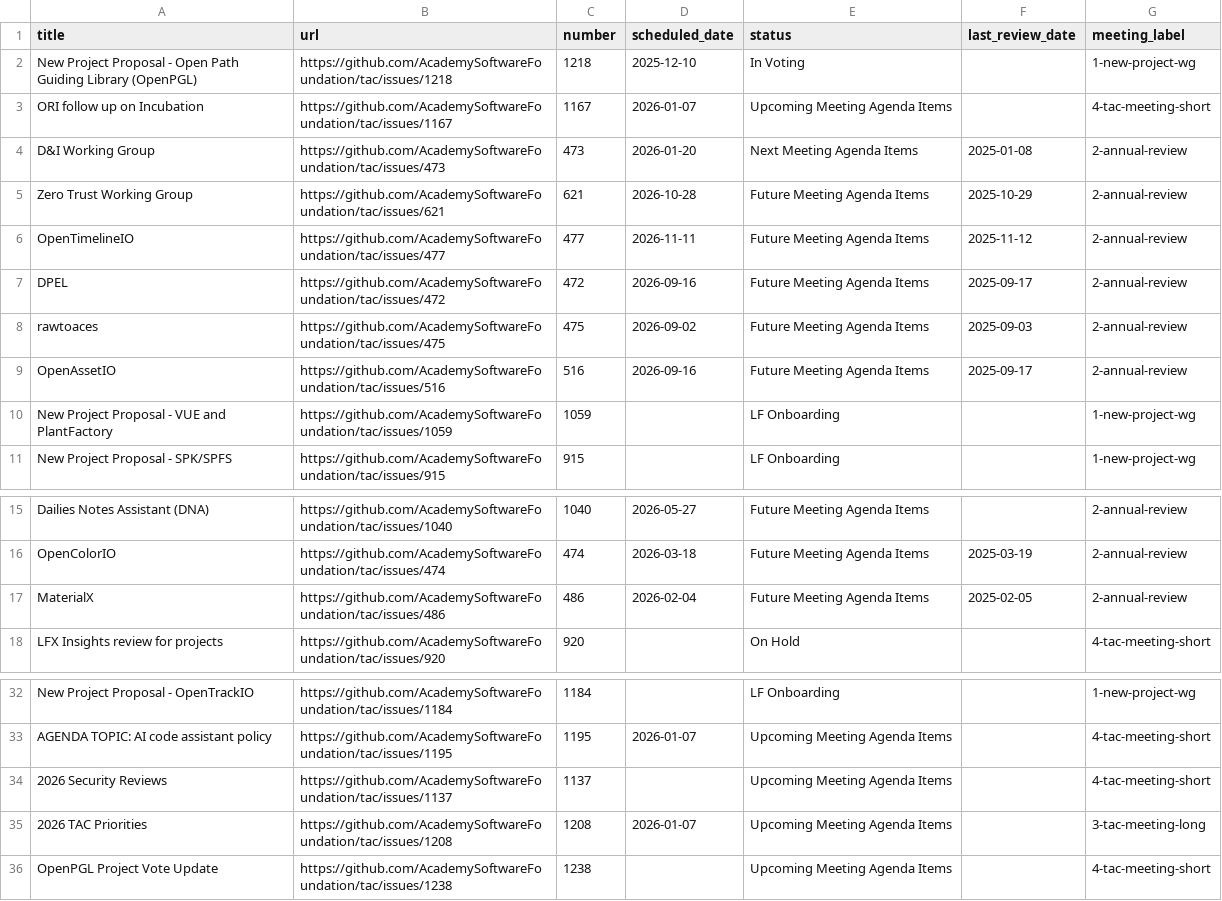
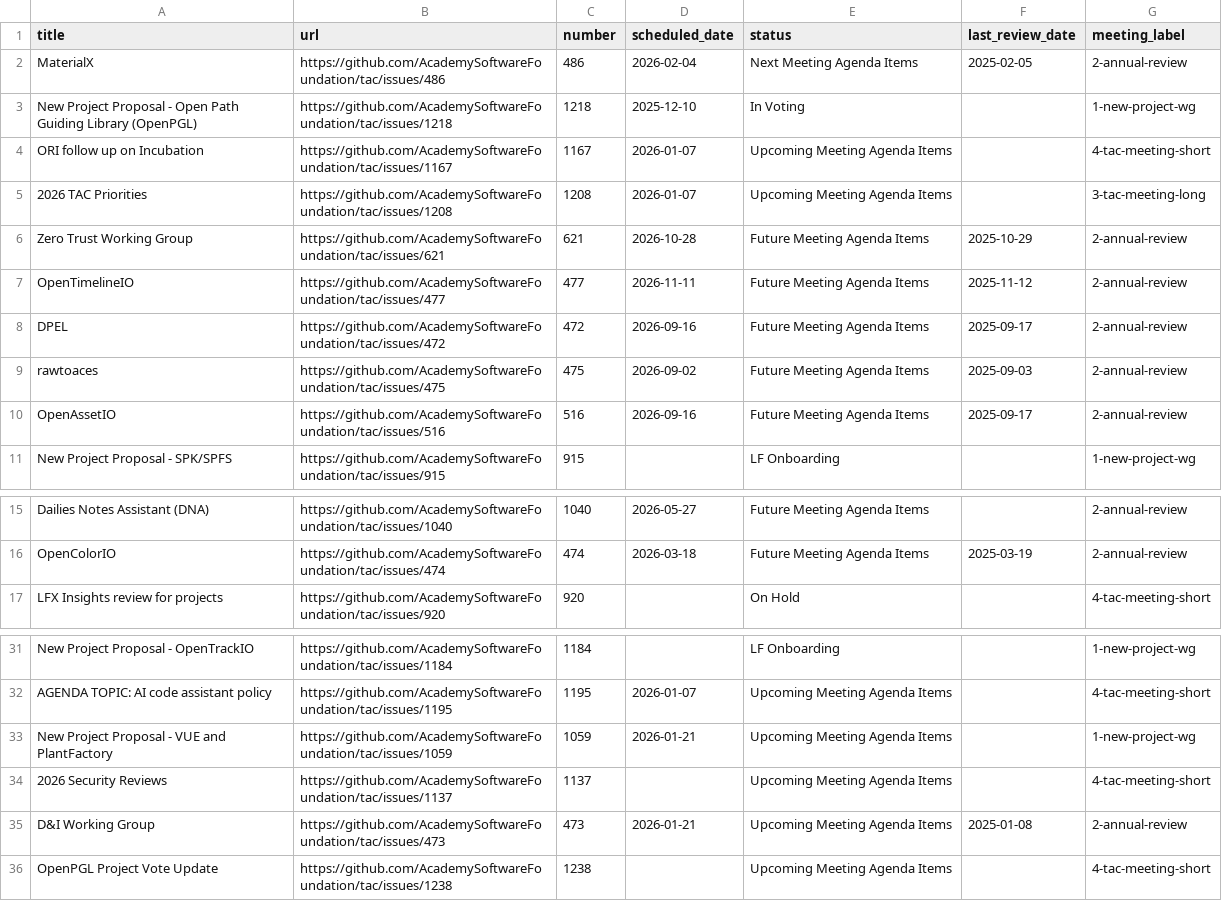
Before and after one commit to AcademySoftwareFoundation/tac, a CSV file: _data/meeting-agenda-items.csv, drawn as a sheet; only a part is shown, gaps mark what is left out.

Commit message:
Update Data Sources from LFX (#1251)

```diff
--- a/_data/meeting-agenda-items.csv
+++ b/_data/meeting-agenda-items.csv
@@ -1,5 +1,6 @@
 title,url,number,scheduled_date,status,last_review_date,meeting_label
+MaterialX,https://github.com/AcademySoftwareFoundation/tac/issues/486,486,2026-02-04,Next Meeting Agenda Items,2025-02-05,2-annual-review
 New Project Proposal - Open Path Guiding Library (OpenPGL),https://github.com/AcademySoftwareFoundation/tac/issues/1218,1218,2025-12-10,In Voting,,1-new-project-wg
 ORI follow up on Incubation,https://github.com/AcademySoftwareFoundation/tac/issues/1167,1167,2026-01-07,Upcoming Meeting Agenda Items,,4-tac-meeting-short
-D&I Working Group,https://github.com/AcademySoftwareFoundation/tac/issues/473,473,2026-01-20,Next Meeting Agenda Items,2025-01-08,2-annual-review
+2026 TAC Priorities,https://github.com/AcademySoftwareFoundation/tac/issues/1208,1208,2026-01-07,Upcoming Meeting Agenda Items,,3-tac-meeting-long
 Zero Trust Working Group,https://github.com/AcademySoftwareFoundation/tac/issues/621,621,2026-10-28,Future Meeting Agenda Items,2025-10-29,2-annual-review
@@ -9,3 +10,2 @@ rawtoaces,https://github.com/AcademySoftwareFoundation/tac/issues/475,475,2026-0
 OpenAssetIO,https://github.com/AcademySoftwareFoundation/tac/issues/516,516,2026-09-16,Future Meeting Agenda Items,2025-09-17,2-annual-review
-New Project Proposal - VUE and PlantFactory,https://github.com/AcademySoftwareFoundation/tac/issues/1059,1059,,LF Onboarding,,1-new-project-wg
 New Project Proposal - SPK/SPFS,https://github.com/AcademySoftwareFoundation/tac/issues/915,915,,LF Onboarding,,1-new-project-wg
@@ -16,3 +16,2 @@ Dailies Notes Assistant (DNA),https://github.com/AcademySoftwareFoundation/tac/i
 OpenColorIO,https://github.com/AcademySoftwareFoundation/tac/issues/474,474,2026-03-18,Future Meeting Agenda Items,2025-03-19,2-annual-review
-MaterialX,https://github.com/AcademySoftwareFoundation/tac/issues/486,486,2026-02-04,Future Meeting Agenda Items,2025-02-05,2-annual-review
 LFX Insights review for projects,https://github.com/AcademySoftwareFoundation/tac/issues/920,920,,On Hold,,4-tac-meeting-short
@@ -33,4 +32,5 @@ New Project Proposal - OpenTrackIO,https://github.com/AcademySoftwareFoundation/
 AGENDA TOPIC: AI code assistant policy,https://github.com/AcademySoftwareFoundation/tac/issues/1195,1195,2026-01-07,Upcoming Meeting Agenda Items,,4-tac-meeting-short
+New Project Proposal - VUE and PlantFactory,https://github.com/AcademySoftwareFoundation/tac/issues/1059,1059,2026-01-21,Upcoming Meeting Agenda Items,,1-new-project-wg
 2026 Security Reviews,https://github.com/AcademySoftwareFoundation/tac/issues/1137,1137,,Upcoming Meeting Agenda Items,,4-tac-meeting-short
-2026 TAC Priorities,https://github.com/AcademySoftwareFoundation/tac/issues/1208,1208,2026-01-07,Upcoming Meeting Agenda Items,,3-tac-meeting-long
+D&I Working Group,https://github.com/AcademySoftwareFoundation/tac/issues/473,473,2026-01-21,Upcoming Meeting Agenda Items,2025-01-08,2-annual-review
 OpenPGL Project Vote Update,https://github.com/AcademySoftwareFoundation/tac/issues/1238,1238,,Upcoming Meeting Agenda Items,,4-tac-meeting-short
```
Also changed, not shown: _data/projects.csv.
